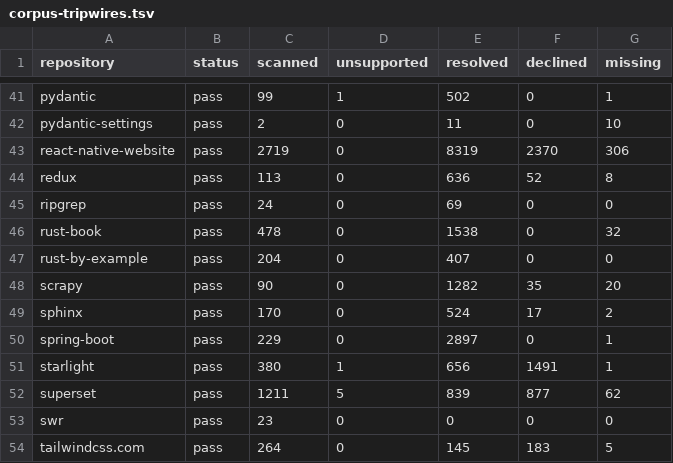
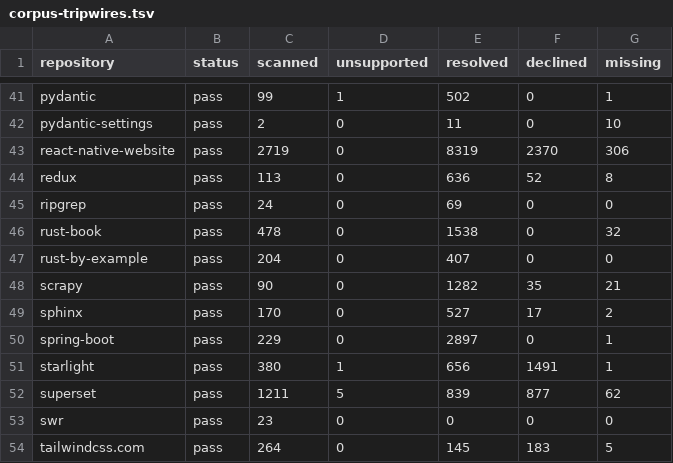
Before and after one commit to HardMax71/amiss, a TSV file: scripts/corpus-tripwires.tsv, drawn as a sheet; only a part is shown, gaps mark what is left out.

```diff
--- a/scripts/corpus-tripwires.tsv
+++ b/scripts/corpus-tripwires.tsv
@@ -47,4 +47,4 @@ rust-book	pass	478	0	1538	0	32
 rust-by-example	pass	204	0	407	0	0
-scrapy	pass	90	0	1282	35	20
-sphinx	pass	170	0	524	17	2
+scrapy	pass	90	0	1282	35	21
+sphinx	pass	170	0	527	17	2
 spring-boot	pass	229	0	2897	0	1
```
Also changed, not shown: 11 other files.
